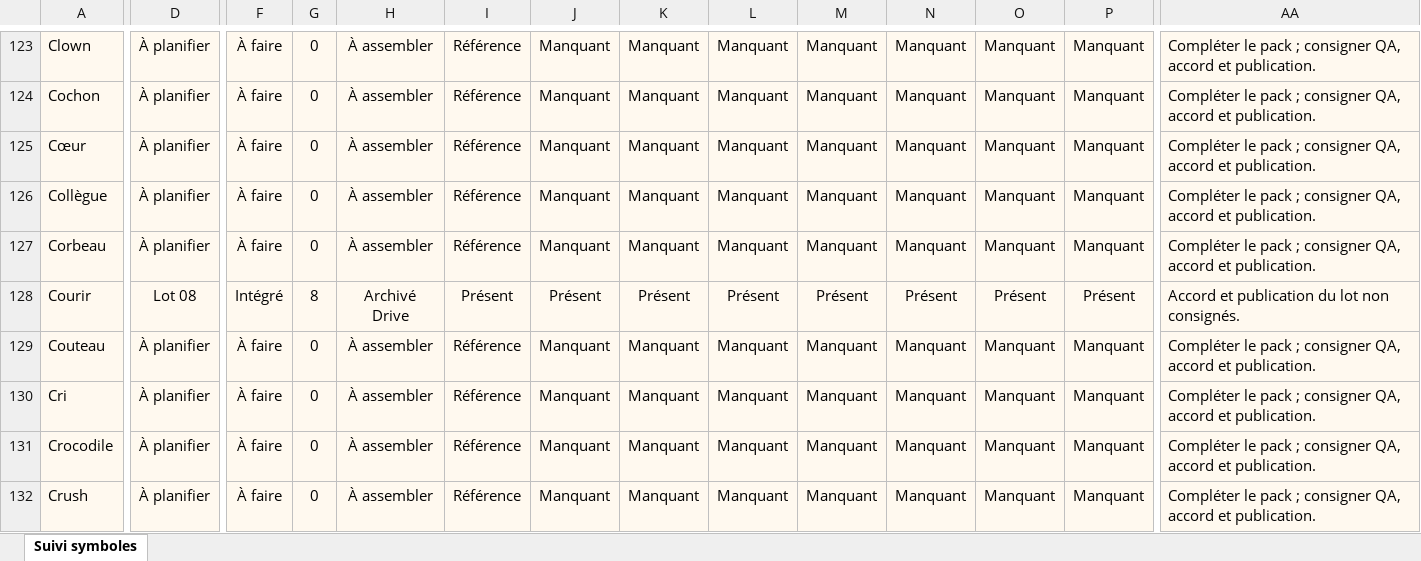
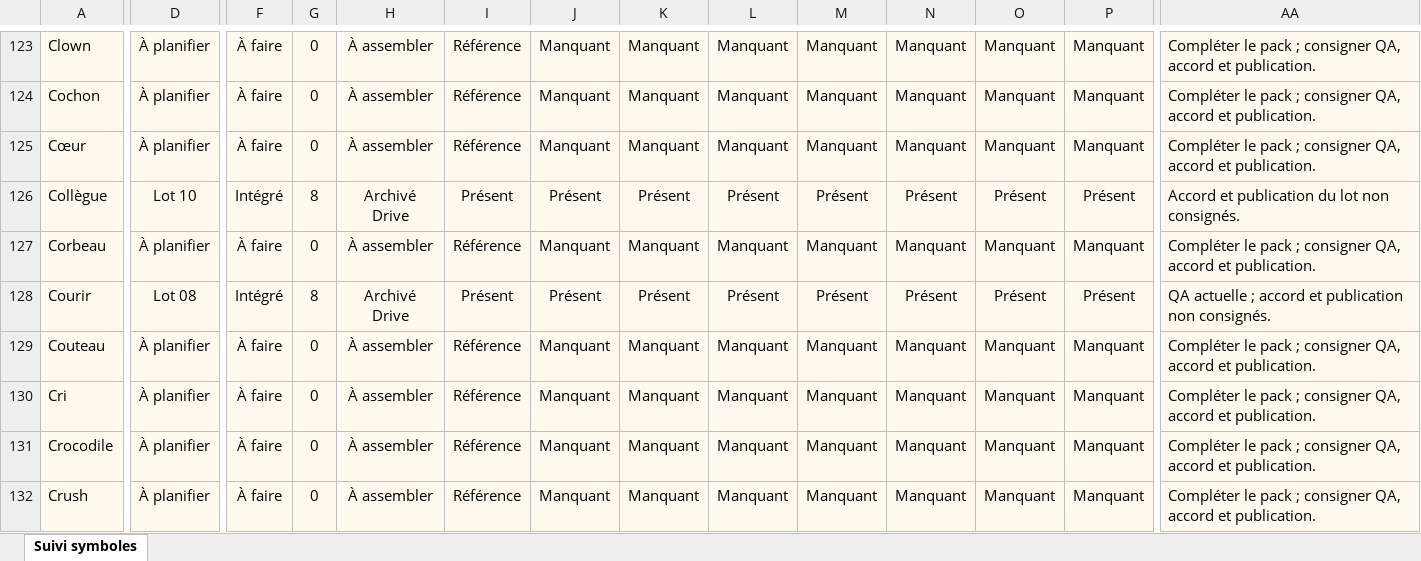
Before and after one commit to thannous/dreamer, an Excel workbook: doc_web_interne/docs/suivi-symboles/suivi-240-symboles-6-langues.xlsx, sheet Suivi symboles, drawn as a sheet; only a part is shown, gaps mark what is left out; values as stored, in another font and other column widths than the file's, no borders; conditional formats and table styles not drawn; the diff covers the shown part only; the diff names each change by its address in the sheet, - before the commit and + after, or states it on an @@ line.

Commit message:
Record 29 qualified symbol packs and refresh Excel CSV handoff

```diff
--- a/doc_web_interne/docs/suivi-symboles/suivi-240-symboles-6-langues.xlsx (sheet Suivi symboles)
+++ b/doc_web_interne/docs/suivi-symboles/suivi-240-symboles-6-langues.xlsx (sheet Suivi symboles)
-D126: À planifier
+D126: Lot 10
-F126: À faire
+F126: Intégré
-G126: 0
+G126: 8
-H126: À assembler
+H126: Archivé Drive
-I126: Référence
+I126: Présent
-J126: Manquant
+J126: Présent
-K126: Manquant
+K126: Présent
-L126: Manquant
+L126: Présent
-M126: Manquant
+M126: Présent
-N126: Manquant
+N126: Présent
-O126: Manquant
+O126: Présent
-P126: Manquant
+P126: Présent
-AA126: Compléter le pack ; consigner QA, accord et publication.
+AA126: Accord et publication du lot non consignés.
-AA128: Accord et publication du lot non consignés.
+AA128: QA actuelle ; accord et publication non consignés.
```
Also changed, not shown: 923 edited cells elsewhere in this sheet, 7 other files.
